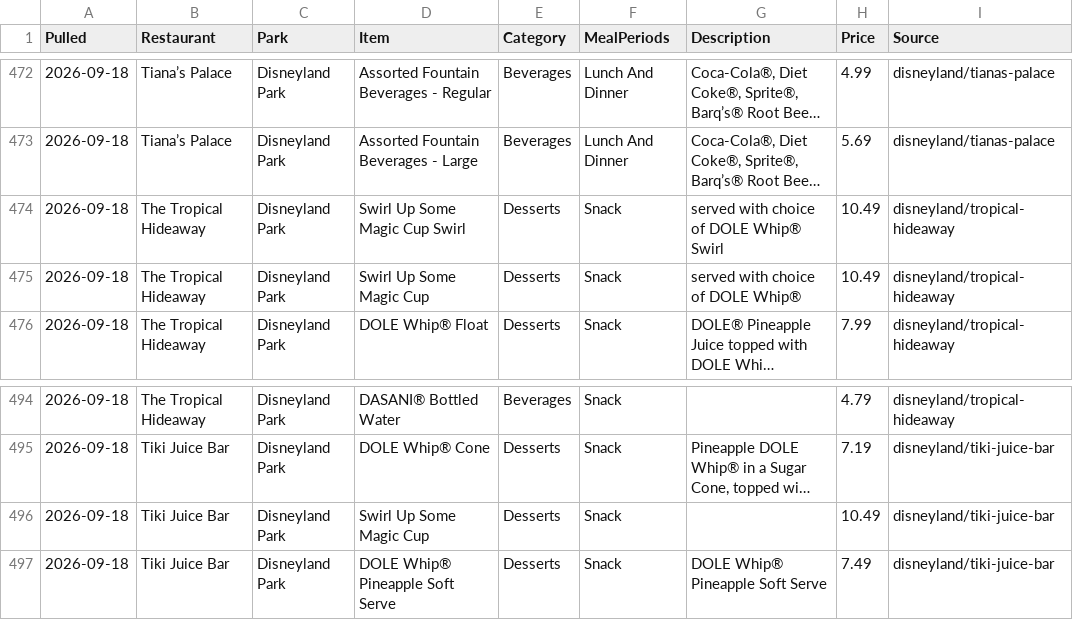
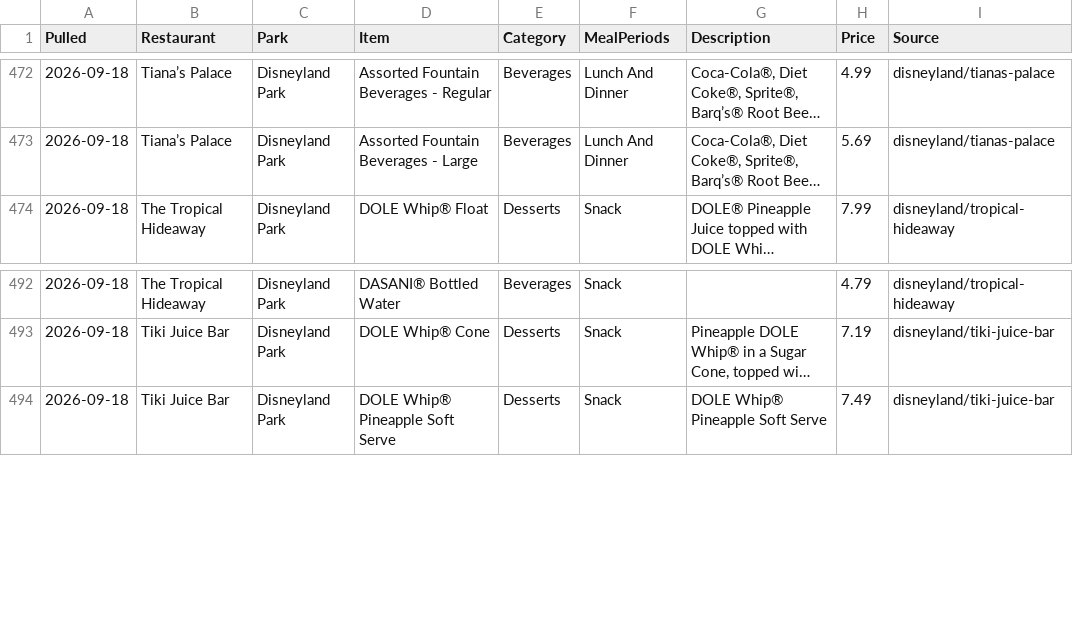
Before and after one commit to scoopdisney/disney-menu-watch, a CSV file: data/current.csv, drawn as a sheet; only a part is shown, gaps mark what is left out; long unchanged cells end in …; the diff names each change by its address in the sheet, - before the commit and + after, or states it on an @@ line.

```diff
--- a/data/current.csv
+++ b/data/current.csv
-row 474: 2026-09-18 | The Tropical Hideaway | Disneyland Park | Swirl Up Some Magic Cup Swirl | Desserts | Snack | served with choice of DOLE Whip® Swirl | 10.49 | disneyland/tropical-hideaway
-row 475: 2026-09-18 | The Tropical Hideaway | Disneyland Park | Swirl Up Some Magic Cup | Desserts | Snack | served with choice of DOLE Whip® | 10.49 | disneyland/tropical-hideaway
-row 496: 2026-09-18 | Tiki Juice Bar | Disneyland Park | Swirl Up Some Magic Cup | Desserts | Snack |  | 10.49 | disneyland/tiki-juice-bar
```
